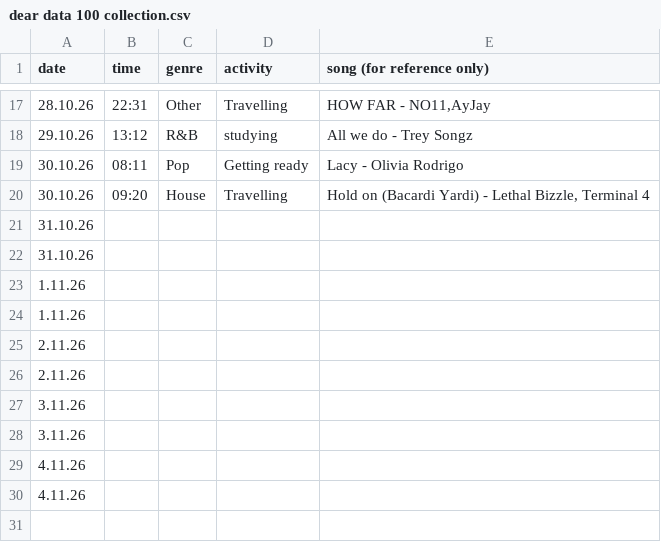
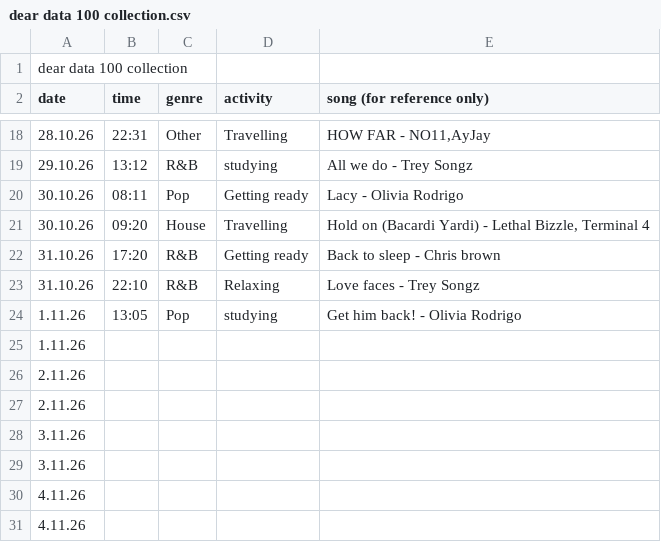
Before and after one commit to uviqa/dear-data-100, a CSV file: dear_data_100_sketch/data/dear data 100 collection.csv, drawn as a sheet; only a part is shown, gaps mark what is left out.

Commit message:
Update dear data 100 collection.csv

```diff
--- a/dear_data_100_sketch/data/dear data 100 collection.csv
+++ b/dear_data_100_sketch/data/dear data 100 collection.csv
@@ -1 +1,2 @@
+dear data 100 collection
 date,time,genre, activity,song (for reference only),,
@@ -20,5 +21,5 @@ date,time,genre, activity,song (for reference only),,
 30.10.26,09:20,House,Travelling,"Hold on (Bacardi Yardi) - Lethal Bizzle, Terminal 4",,
-31.10.26,,,,,,
-31.10.26,,,,,,
-1.11.26,,,,,,
+31.10.26,17:20,R&B,Getting ready ,Back to sleep - Chris brown,,
+31.10.26,22:10,R&B,Relaxing,Love faces - Trey Songz,,
+1.11.26,13:05,Pop ,studying,Get him back! - Olivia Rodrigo ,,
 1.11.26,,,,,,
```
